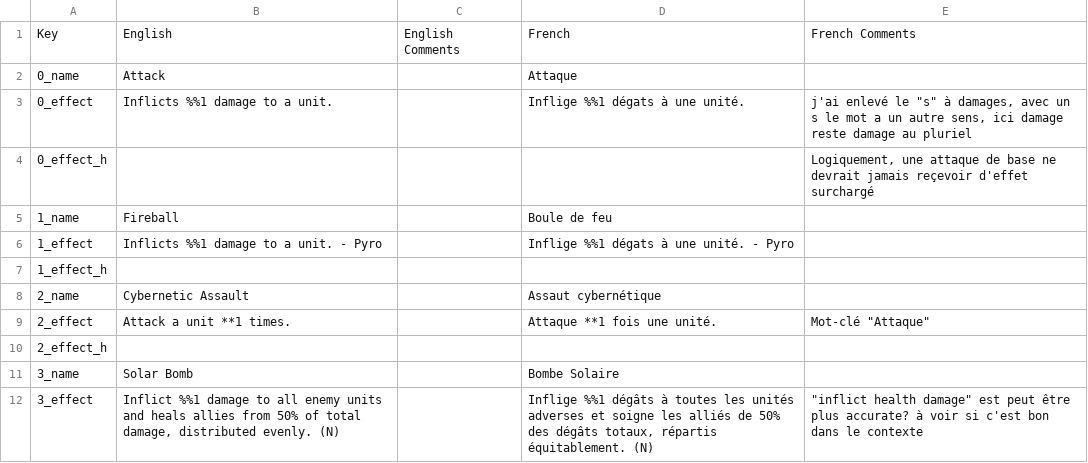
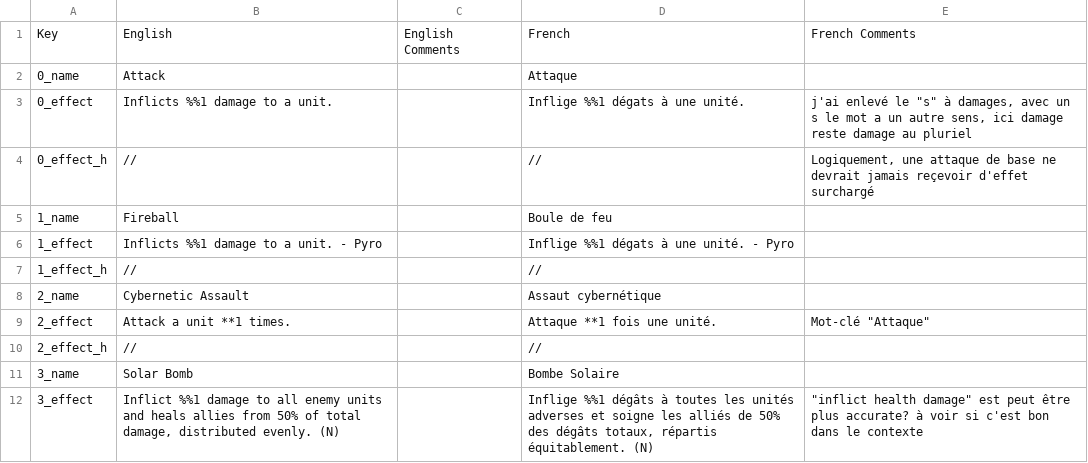
Before and after one commit to Ushien/Genesis-Zero, a CSV file: Assets/LocalSettings/Tables/Localization - Spells.csv, drawn as a sheet; only a part is shown; the diff covers the shown part only.

```diff
--- a/Assets/LocalSettings/Tables/Localization - Spells.csv
+++ b/Assets/LocalSettings/Tables/Localization - Spells.csv
@@ -3,9 +3,9 @@ Key,English,English Comments,French,French Comments
 0_effect,Inflicts %%1 damage to a unit.,,Inflige %%1 dégats à une unité.,"j'ai enlevé le ""s"" à damages, avec un s le mot a un autre sens, ici damage reste damage au pluriel"
-0_effect_h,,,,"Logiquement, une attaque de base ne devrait jamais reçevoir d'effet surchargé"
+0_effect_h,//,,//,"Logiquement, une attaque de base ne devrait jamais reçevoir d'effet surchargé"
 1_name,Fireball,,Boule de feu,
 1_effect,Inflicts %%1 damage to a unit. - Pyro,,Inflige %%1 dégats à une unité. - Pyro,
-1_effect_h,,,,
+1_effect_h,//,,//,
 2_name,Cybernetic Assault,,Assaut cybernétique,
 2_effect,Attack a unit **1 times.,,Attaque **1 fois une unité.,"Mot-clé ""Attaque"""
-2_effect_h,,,,
+2_effect_h,//,,//,
 3_name,Solar Bomb,,Bombe Solaire,
```
Also changed, not shown: 33 edited cells elsewhere in this file, 6 other files.
